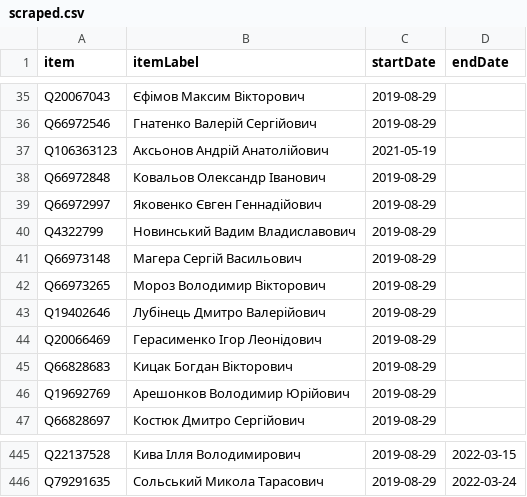
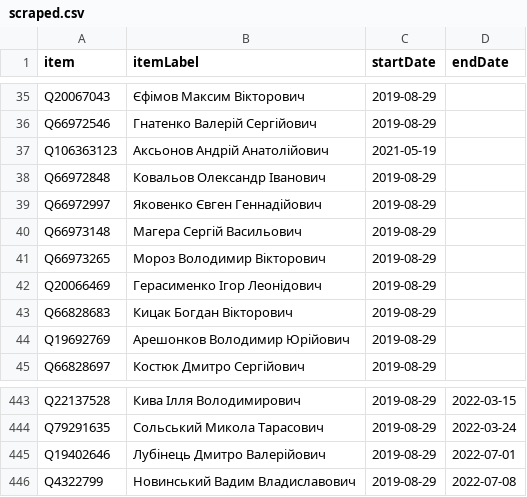
Before and after one commit to every-politician-scrapers/ukraine-cabinet, a CSV file: sources/rada-9/scraped.csv, drawn as a sheet; only a part is shown, gaps mark what is left out.

Commit message:
Compare external sources to Wikidata

```diff
--- a/sources/rada-9/scraped.csv
+++ b/sources/rada-9/scraped.csv
@@ -39,6 +39,4 @@ Q66972848,Ковальов Олександр Іванович,2019-08-29,
 Q66972997,Яковенко Євген Геннадійович,2019-08-29,
-Q4322799,Новинський Вадим Владиславович,2019-08-29,
 Q66973148,Магера Сергій Васильович,2019-08-29,
 Q66973265,Мороз Володимир Вікторович,2019-08-29,
-Q19402646,Лубінець Дмитро Валерійович,2019-08-29,
 Q20066469,Герасименко Ігор Леонідович,2019-08-29,
@@ -446 +444,3 @@ Q22137528,Кива Ілля Володимирович,2019-08-29,2022-03-15
 Q79291635,Сольський Микола Тарасович,2019-08-29,2022-03-24
+Q19402646,Лубінець Дмитро Валерійович,2019-08-29,2022-07-01
+Q4322799,Новинський Вадим Владиславович,2019-08-29,2022-07-08
```
Also changed, not shown: sources/rada-9/wikidata.csv.
